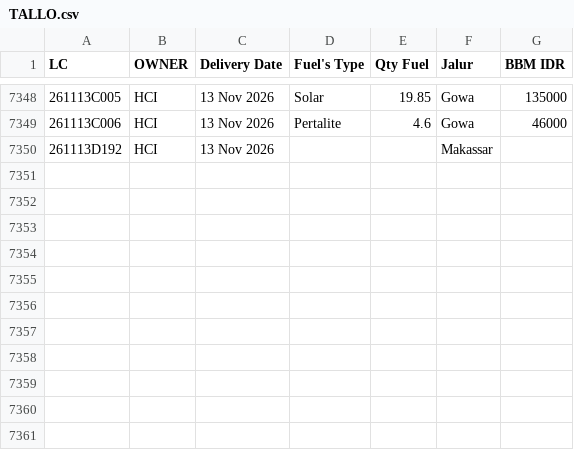
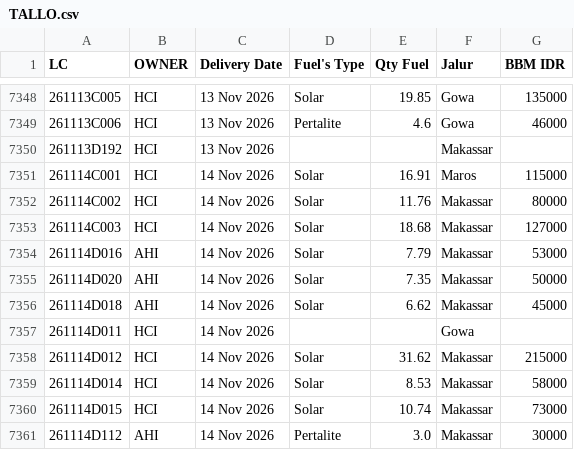
Before and after one commit to heylilyloops/Dashboard-Fuel-Usage-, a CSV file: data/TALLO.csv, drawn as a sheet; only a part is shown, gaps mark what is left out.

```diff
--- a/data/TALLO.csv
+++ b/data/TALLO.csv
@@ -7350 +7350,12 @@ LC,OWNER,Delivery Date,Fuel's Type,Qty Fuel,Jalur,BBM IDR
 261113D192,HCI,13 Nov 2026,,,Makassar,
+261114C001,HCI,14 Nov 2026,Solar,16.91,Maros,115000
+261114C002,HCI,14 Nov 2026,Solar,11.76,Makassar,80000
+261114C003,HCI,14 Nov 2026,Solar,18.68,Makassar,127000
+261114D016,AHI,14 Nov 2026,Solar,7.79,Makassar,53000
+261114D020,AHI,14 Nov 2026,Solar,7.35,Makassar,50000
+261114D018,AHI,14 Nov 2026,Solar,6.62,Makassar,45000
+261114D011,HCI,14 Nov 2026,,,Gowa,
+261114D012,HCI,14 Nov 2026,Solar,31.62,Makassar,215000
+261114D014,HCI,14 Nov 2026,Solar,8.53,Makassar,58000
+261114D015,HCI,14 Nov 2026,Solar,10.74,Makassar,73000
+261114D112,AHI,14 Nov 2026,Pertalite,3.0,Makassar,30000
```
Also changed, not shown: data/KLS_JABABEKA.csv, data/SDA.csv, 15 other files.
